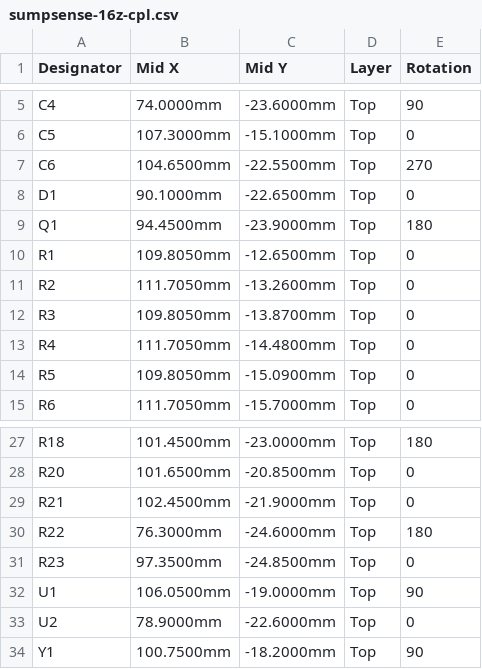
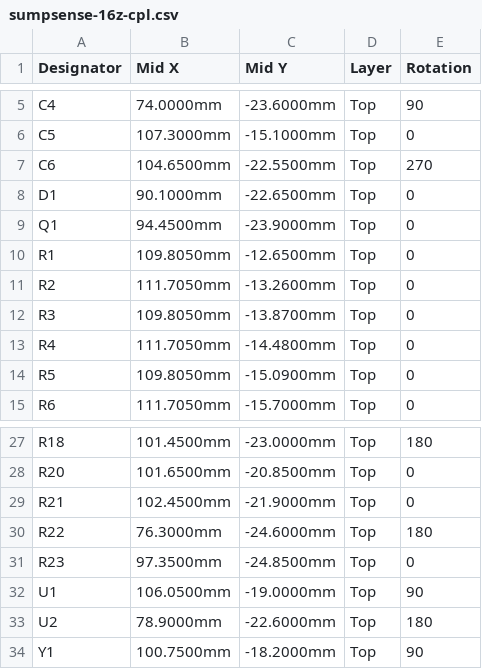
Before and after one commit to veitforabetterworld/sumpsense, a CSV file: hardware/sumpsense-16z/jlcpcb/sumpsense-16z-cpl.csv, drawn as a sheet; only a part is shown, gaps mark what is left out.

```diff
--- a/hardware/sumpsense-16z/jlcpcb/sumpsense-16z-cpl.csv
+++ b/hardware/sumpsense-16z/jlcpcb/sumpsense-16z-cpl.csv
@@ -8,3 +8,3 @@ C6,104.6500mm,-22.5500mm,Top,270
 D1,90.1000mm,-22.6500mm,Top,0
-Q1,94.4500mm,-23.9000mm,Top,180
+Q1,94.4500mm,-23.9000mm,Top,0
 R1,109.8050mm,-12.6500mm,Top,0
@@ -32,3 +32,3 @@ R23,97.3500mm,-24.8500mm,Top,0
 U1,106.0500mm,-19.0000mm,Top,90
-U2,78.9000mm,-22.6000mm,Top,0
+U2,78.9000mm,-22.6000mm,Top,180
 Y1,100.7500mm,-18.2000mm,Top,90
```
Also changed, not shown: hardware/sumpsense-16z/jlcpcb/sumpsense-16z-bom.csv, 10 other files.
